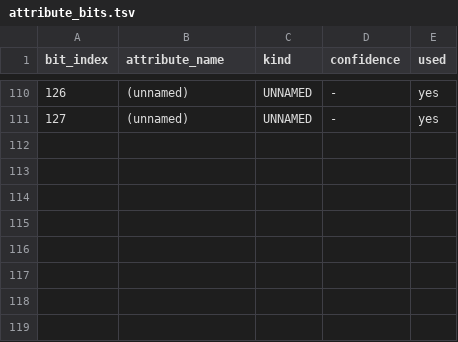
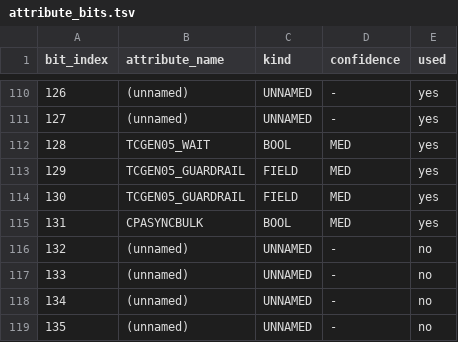
Before and after one commit to GrigoryEvko/crucible-notes, a TSV file: decoded/ptxas-instr-defs/attribute_bits.tsv, drawn as a sheet; only a part is shown, gaps mark what is left out; the diff names each change by its address in the sheet, - before the commit and + after, or states it on an @@ line.

Commit message:
ptxas: attribute mask is 17 significant bytes, not 16 (per redplait); extend to bit 135
The per-instruction attribute mask is a 17-significant-byte field in a 20-byte
(dword-aligned) slot. Constructor sub_46BED0 stores the 16-byte __m128i at
descriptor +0xc and an extra dword at +0x1c (contiguous: 0xc+16=0x1c); the
decompiler renders that dword as m128i_i32[0], so the prior extractor truncated at
16 bytes and missed byte 16. Consumer sub_18F5540 reads desc+28 & 8 (bit 131).

Byte 16 carries 4 used bits (114 of 136 total): 128 tcgen05.wait, 129/130
tcgen05.guardrails, 131 cp.async.bulk - the newest SM100+ ops that exhausted the
128-bit mask. Re-extracted all 1410 masks at 17-byte width; extended
attribute_bits.tsv to bits 128-135; corrected the wiki mask-width claims; reworded
two stray temporal phrasings.

```diff
--- a/decoded/ptxas-instr-defs/attribute_bits.tsv
+++ b/decoded/ptxas-instr-defs/attribute_bits.tsv
+row 112: 128 | TCGEN05_WAIT | BOOL | MED | yes
+row 113: 129 | TCGEN05_GUARDRAIL | FIELD | MED | yes
+row 114: 130 | TCGEN05_GUARDRAIL | FIELD | MED | yes
+row 115: 131 | CPASYNCBULK | BOOL | MED | yes
+row 116: 132 | (unnamed) | UNNAMED | - | no
+row 117: 133 | (unnamed) | UNNAMED | - | no
+row 118: 134 | (unnamed) | UNNAMED | - | no
+row 119: 135 | (unnamed) | UNNAMED | - | no
```
Also changed, not shown: decoded/ptxas-instr-defs/instruction_table.tsv, 3 other files.
